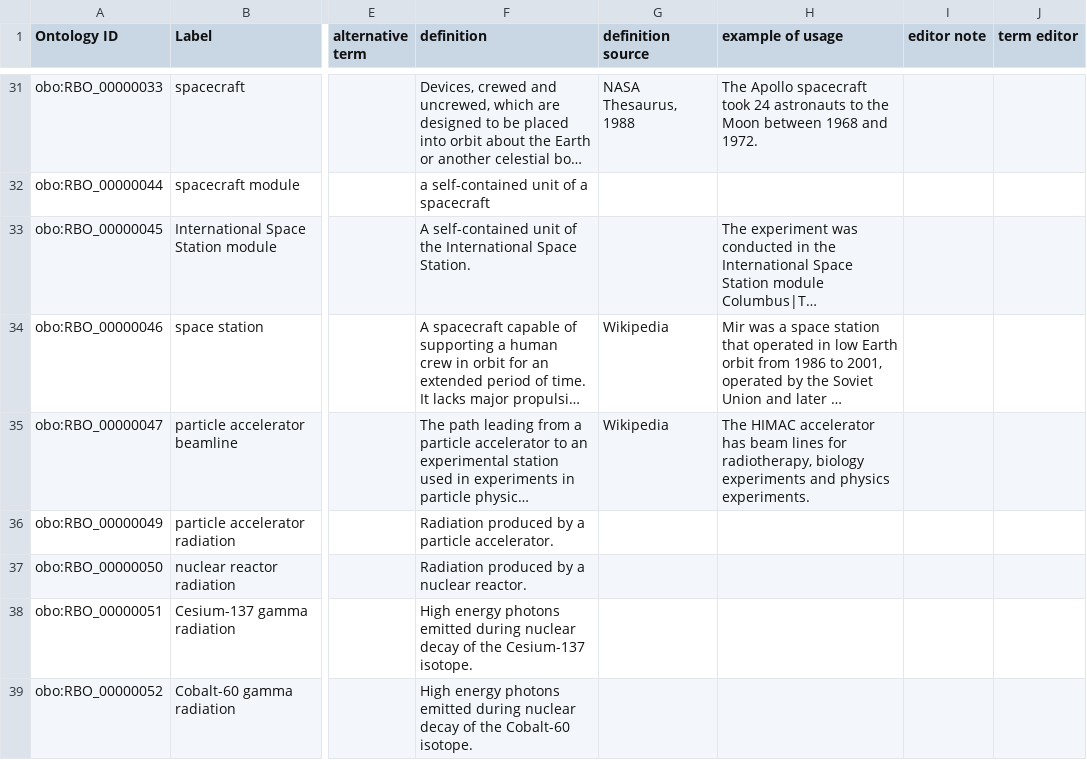
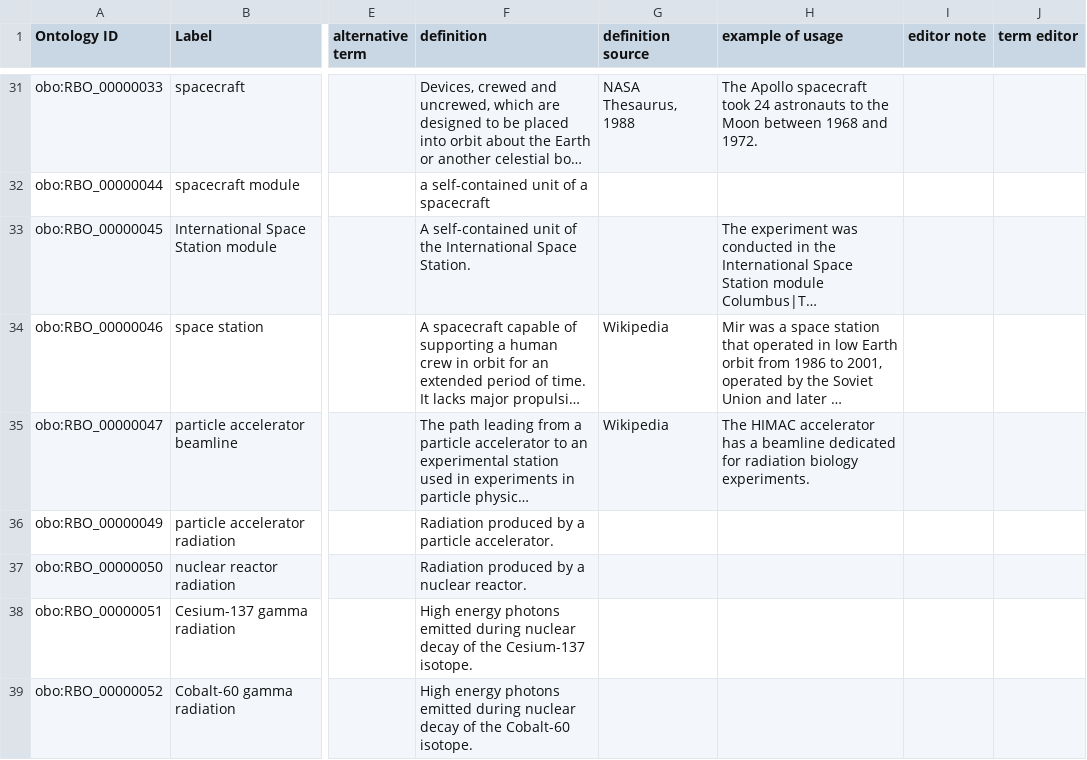
Before and after one commit to Radiobiology-Informatics-Consortium/RBO, a TSV file: src/templates/RBO_classes.tsv, drawn as a sheet; only a part is shown, gaps mark what is left out; long unchanged cells end in …; the diff names each change by its address in the sheet, - before the commit and + after, or states it on an @@ line.

Commit message:
Update RBO_classes.tsv
test with updated OpenOffice

```diff
--- a/src/templates/RBO_classes.tsv
+++ b/src/templates/RBO_classes.tsv
-H35 (example of usage): …accelerator has beam lines for radiotherapy, biology experiments and physics experiments.
+H35 (example of usage): …accelerator has a beamline dedicated for radiation biology experiments.
```
